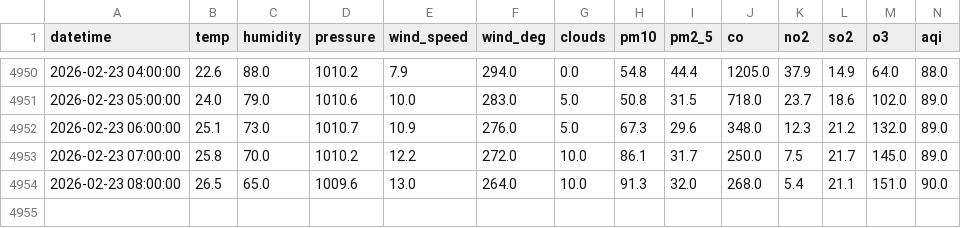
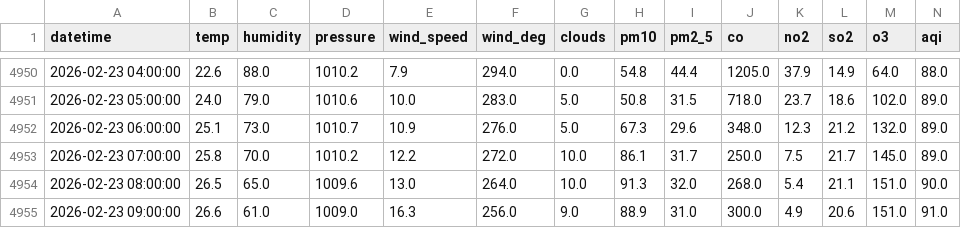
Before and after one commit to muhammadraza30/pearls-aqi-predictor, a CSV file: data/data.csv, drawn as a sheet; only a part is shown, gaps mark what is left out; rows hold the shown columns only; the diff names each change by its address in the sheet, - before the commit and + after, or states it on an @@ line.

```diff
--- a/data/data.csv
+++ b/data/data.csv
+row 4955: 2026-02-23 09:00:00 | 26.6 | 61.0 | 1009.0 | 16.3 | 256.0 | 9.0 | 88.9 | 31.0 | 300.0 | 4.9 | 20.6 | 151.0 | 91.0
```
